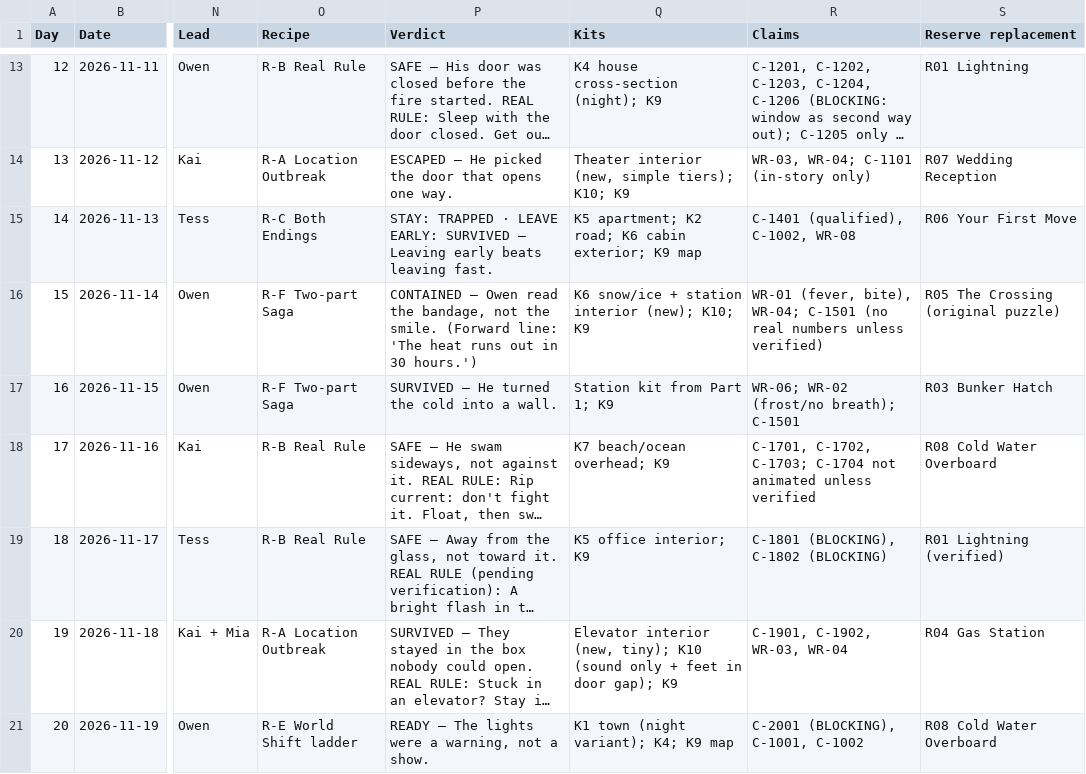
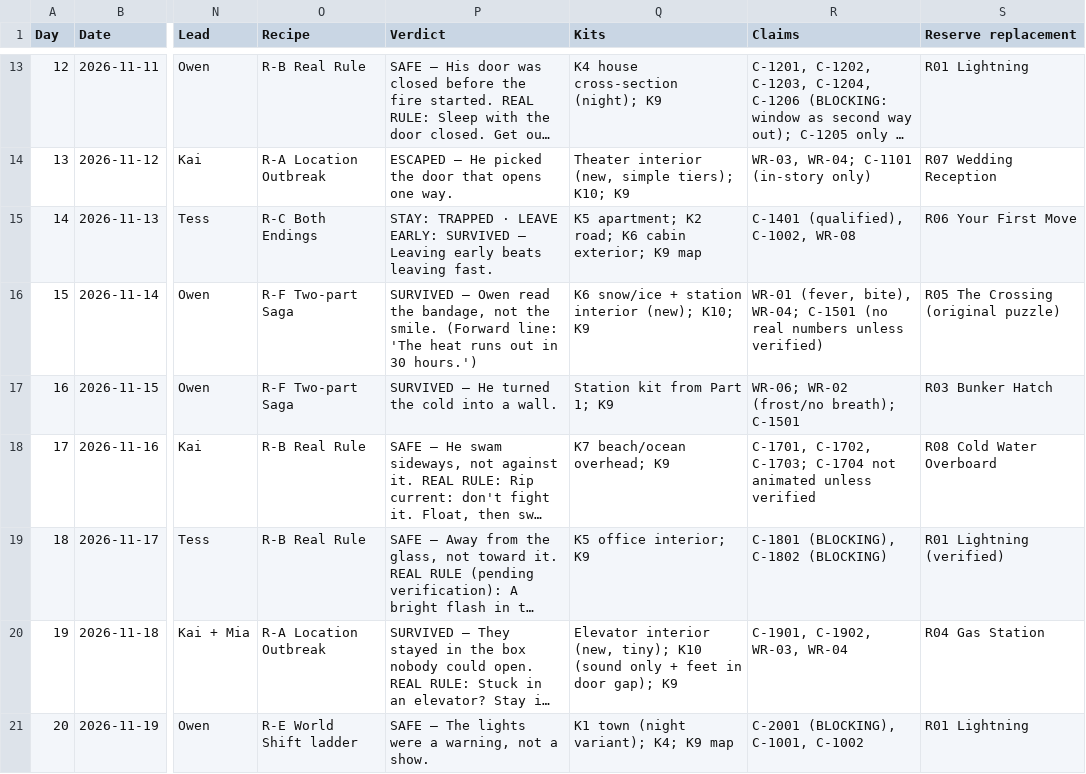
Before and after one commit to betostylesbarber/Worldosphere, a CSV file: Worldosphere_Analysis_and_Launch_Plan_2026-10-14/data/calendar_30_days.csv, drawn as a sheet; only a part is shown, gaps mark what is left out; long unchanged cells end in …; the diff covers the shown part only; the diff names each change by its address in the sheet, - before the commit and + after, or states it on an @@ line.

```diff
--- a/Worldosphere_Analysis_and_Launch_Plan_2026-10-14/data/calendar_30_days.csv
+++ b/Worldosphere_Analysis_and_Launch_Plan_2026-10-14/data/calendar_30_days.csv
-P16 (Verdict): CONTAINED — Owen…
+P16 (Verdict): SURVIVED — Owen…
-P21 (Verdict): READY — The…
+P21 (Verdict): SAFE — The…
-S21 (Reserve replacement): R08 Cold Water Overboard
+S21 (Reserve replacement): R01 Lightning
```
Also changed, not shown: 3 edited cells elsewhere in this file, 12 other files.
